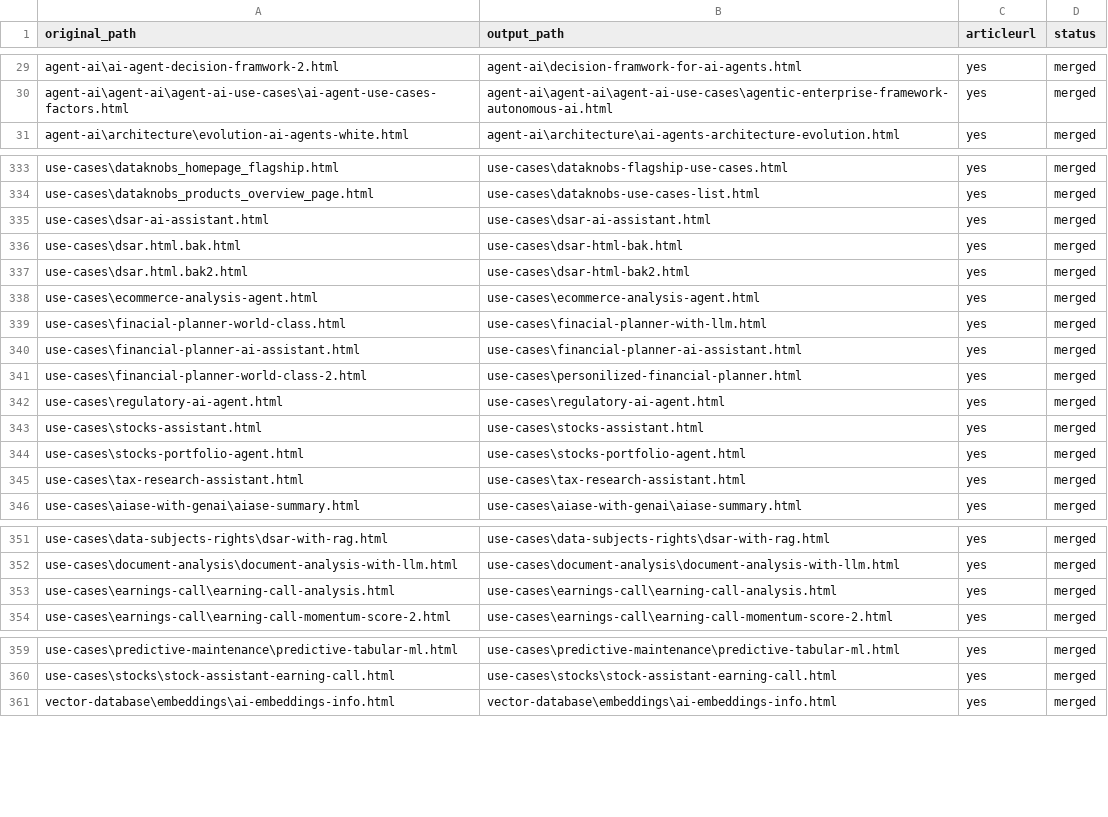
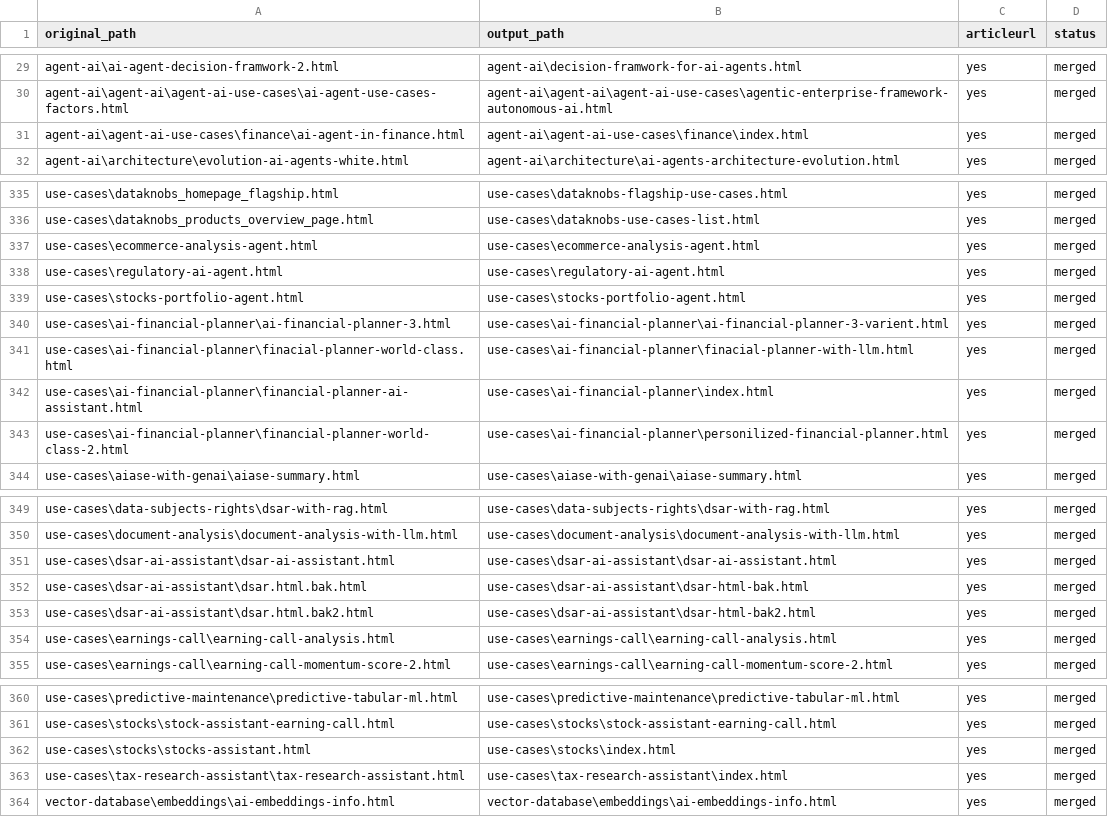
Before and after one commit to create-websites/dataknobs, a CSV file: output/content/renames.csv, drawn as a sheet; only a part is shown, gaps mark what is left out; the diff covers the shown part only.

Commit message:
purple data centric ai

```diff
--- a/output/content/renames.csv
+++ b/output/content/renames.csv
@@ -30,2 +30,3 @@ agent-ai\ai-agent-decision-framwork-2.html,agent-ai\decision-framwork-for-ai-age
 agent-ai\agent-ai\agent-ai-use-cases\ai-agent-use-cases-factors.html,agent-ai\agent-ai\agent-ai-use-cases\agentic-enterprise-framework-autonomous-ai.html,yes,merged
+agent-ai\agent-ai-use-cases\finance\ai-agent-in-finance.html,agent-ai\agent-ai-use-cases\finance\index.html,yes,merged
 agent-ai\architecture\evolution-ai-agents-white.html,agent-ai\architecture\ai-agents-architecture-evolution.html,yes,merged
@@ -334,13 +336,9 @@ use-cases\dataknobs_homepage_flagship.html,use-cases\dataknobs-flagship-use-case
 use-cases\dataknobs_products_overview_page.html,use-cases\dataknobs-use-cases-list.html,yes,merged
-use-cases\dsar-ai-assistant.html,use-cases\dsar-ai-assistant.html,yes,merged
-use-cases\dsar.html.bak.html,use-cases\dsar-html-bak.html,yes,merged
-use-cases\dsar.html.bak2.html,use-cases\dsar-html-bak2.html,yes,merged
 use-cases\ecommerce-analysis-agent.html,use-cases\ecommerce-analysis-agent.html,yes,merged
-use-cases\finacial-planner-world-class.html,use-cases\finacial-planner-with-llm.html,yes,merged
-use-cases\financial-planner-ai-assistant.html,use-cases\financial-planner-ai-assistant.html,yes,merged
-use-cases\financial-planner-world-class-2.html,use-cases\personilized-financial-planner.html,yes,merged
 use-cases\regulatory-ai-agent.html,use-cases\regulatory-ai-agent.html,yes,merged
-use-cases\stocks-assistant.html,use-cases\stocks-assistant.html,yes,merged
 use-cases\stocks-portfolio-agent.html,use-cases\stocks-portfolio-agent.html,yes,merged
-use-cases\tax-research-assistant.html,use-cases\tax-research-assistant.html,yes,merged
+use-cases\ai-financial-planner\ai-financial-planner-3.html,use-cases\ai-financial-planner\ai-financial-planner-3-varient.html,yes,merged
+use-cases\ai-financial-planner\finacial-planner-world-class.html,use-cases\ai-financial-planner\finacial-planner-with-llm.html,yes,merged
+use-cases\ai-financial-planner\financial-planner-ai-assistant.html,use-cases\ai-financial-planner\index.html,yes,merged
+use-cases\ai-financial-planner\financial-planner-world-class-2.html,use-cases\ai-financial-planner\personilized-financial-planner.html,yes,merged
 use-cases\aiase-with-genai\aiase-summary.html,use-cases\aiase-with-genai\aiase-summary.html,yes,merged
@@ -352,2 +350,5 @@ use-cases\data-subjects-rights\dsar-with-rag.html,use-cases\data-subjects-rights
 use-cases\document-analysis\document-analysis-with-llm.html,use-cases\document-analysis\document-analysis-with-llm.html,yes,merged
+use-cases\dsar-ai-assistant\dsar-ai-assistant.html,use-cases\dsar-ai-assistant\dsar-ai-assistant.html,yes,merged
+use-cases\dsar-ai-assistant\dsar.html.bak.html,use-cases\dsar-ai-assistant\dsar-html-bak.html,yes,merged
+use-cases\dsar-ai-assistant\dsar.html.bak2.html,use-cases\dsar-ai-assistant\dsar-html-bak2.html,yes,merged
 use-cases\earnings-call\earning-call-analysis.html,use-cases\earnings-call\earning-call-analysis.html,yes,merged
@@ -360,2 +361,4 @@ use-cases\predictive-maintenance\predictive-tabular-ml.html,use-cases\predictive
 use-cases\stocks\stock-assistant-earning-call.html,use-cases\stocks\stock-assistant-earning-call.html,yes,merged
+use-cases\stocks\stocks-assistant.html,use-cases\stocks\index.html,yes,merged
+use-cases\tax-research-assistant\tax-research-assistant.html,use-cases\tax-research-assistant\index.html,yes,merged
 vector-database\embeddings\ai-embeddings-info.html,vector-database\embeddings\ai-embeddings-info.html,yes,merged
```
Also changed, not shown: 2 added rows, 1 removed row and 1 edited cell elsewhere in this file, 18 other files.
